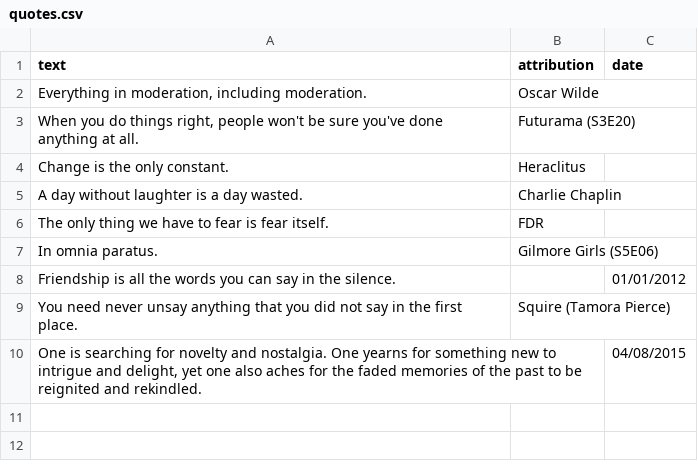
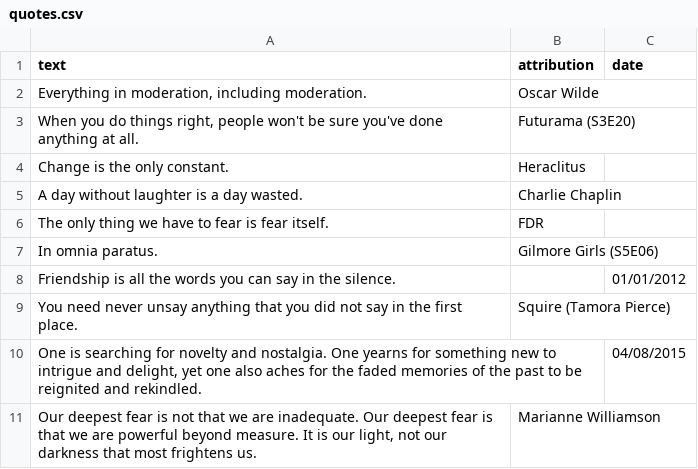
Before and after one commit to michaelangeliu/michaelangeliu.github.io, a CSV file: _data/quotes.csv, drawn as a sheet; the diff names each change by its address in the sheet, - before the commit and + after, or states it on an @@ line.

Commit message:
Add a quote

```diff
--- a/_data/quotes.csv
+++ b/_data/quotes.csv
+row 11: Our deepest fear is not that we are inadequate. Our deepest fear is that we are powerful beyond measure. It is our light, not our darkness that most frightens us. | Marianne Williamson
```
